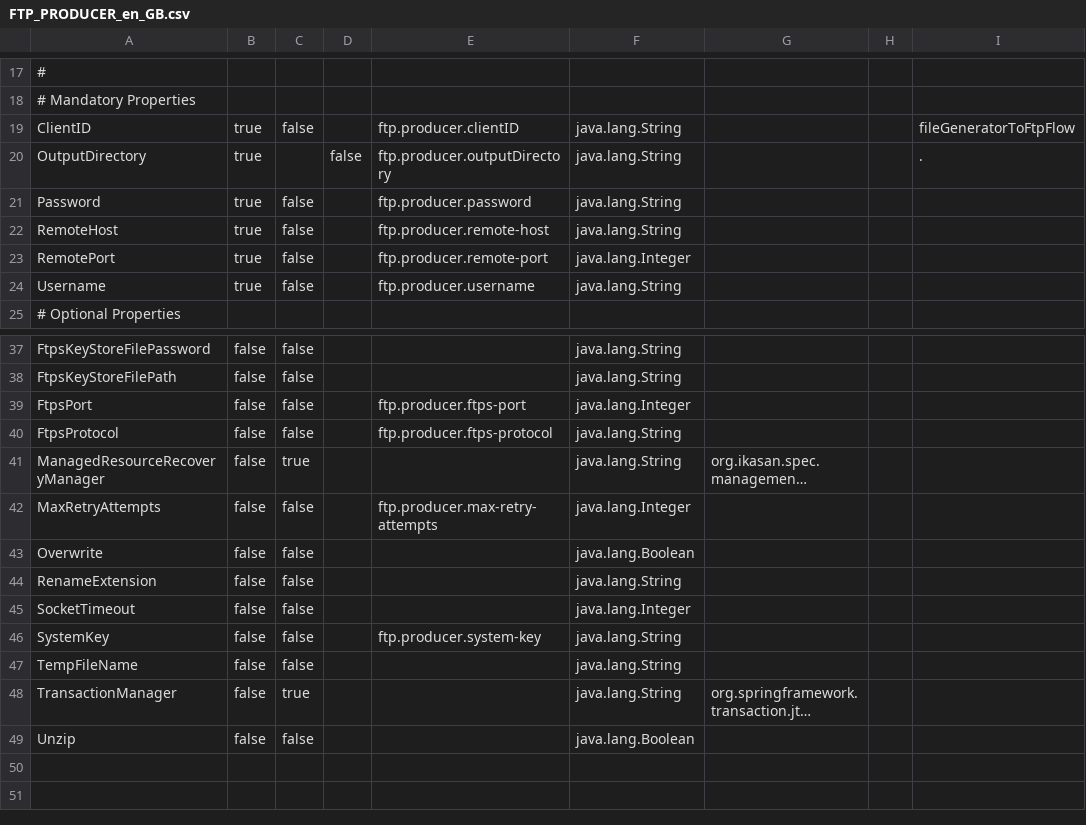
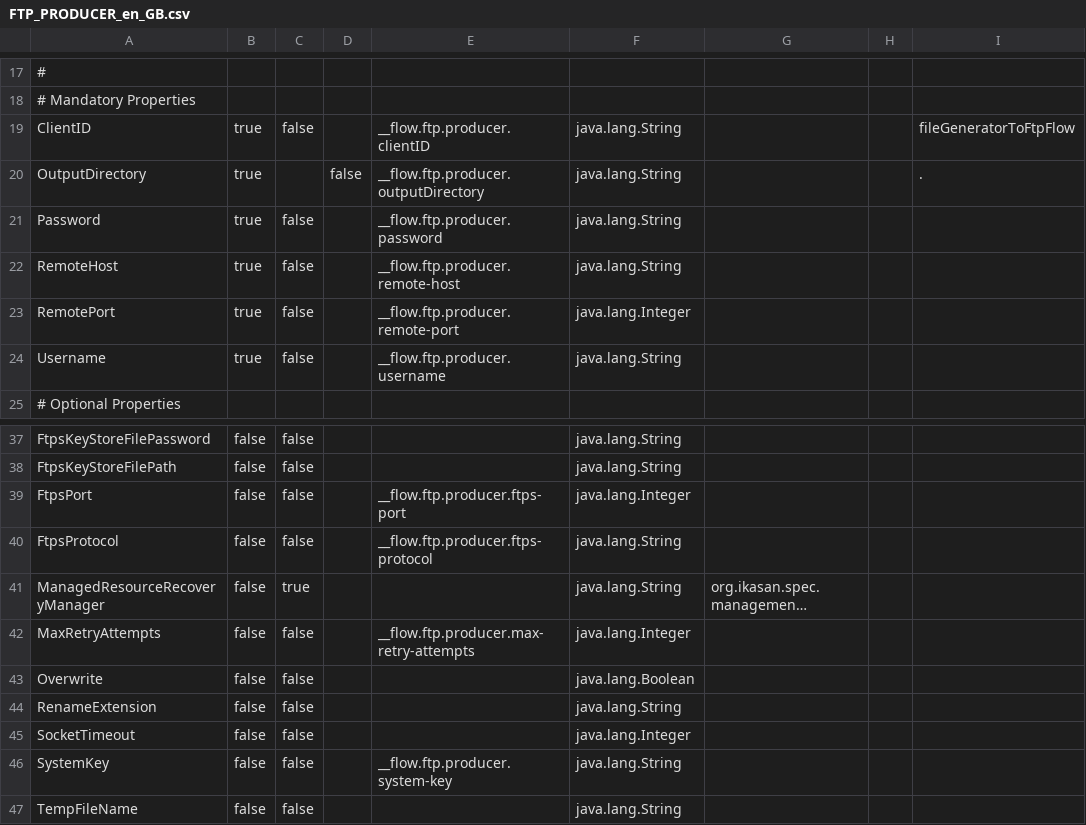
Before and after one commit to ikasanEIP/IkasanStudio, a CSV file: src/main/resources/studio/componentDefinitions/FTP_PRODUCER_en_GB.csv, drawn as a sheet; only a part is shown, gaps mark what is left out; the shorter side is filled out with more unchanged rows; long unchanged cells end in …; the diff names each change by its address in the sheet, - before the commit and + after, or states it on an @@ line.

Commit message:
Standardise property names. Provide configurable population of module, flow and component into property names. Guarantee unique across module namespace

```diff
--- a/src/main/resources/studio/componentDefinitions/FTP_PRODUCER_en_GB.csv
+++ b/src/main/resources/studio/componentDefinitions/FTP_PRODUCER_en_GB.csv
-E19: ftp.producer.clientID
+E19: __flow.ftp.producer.clientID
-E20: ftp.producer.outputDirectory
+E20: __flow.ftp.producer.outputDirectory
-E21: ftp.producer.password
+E21: __flow.ftp.producer.password
-E22: ftp.producer.remote-host
+E22: __flow.ftp.producer.remote-host
-E23: ftp.producer.remote-port
+E23: __flow.ftp.producer.remote-port
-E24: ftp.producer.username
+E24: __flow.ftp.producer.username
-E39: ftp.producer.ftps-port
+E39: __flow.ftp.producer.ftps-port
-E40: ftp.producer.ftps-protocol
+E40: __flow.ftp.producer.ftps-protocol
-E42: ftp.producer.max-retry-attempts
+E42: __flow.ftp.producer.max-retry-attempts
-E46: ftp.producer.system-key
+E46: __flow.ftp.producer.system-key
```
Also changed, not shown: src/main/resources/studio/componentDefinitions/LOCAL_FILE_CONSUMER_en_GB.csv, src/main/resources/studio/componentDefinitions/SCHEDULED_CONSUMER_en_GB.csv, 46 other files.
